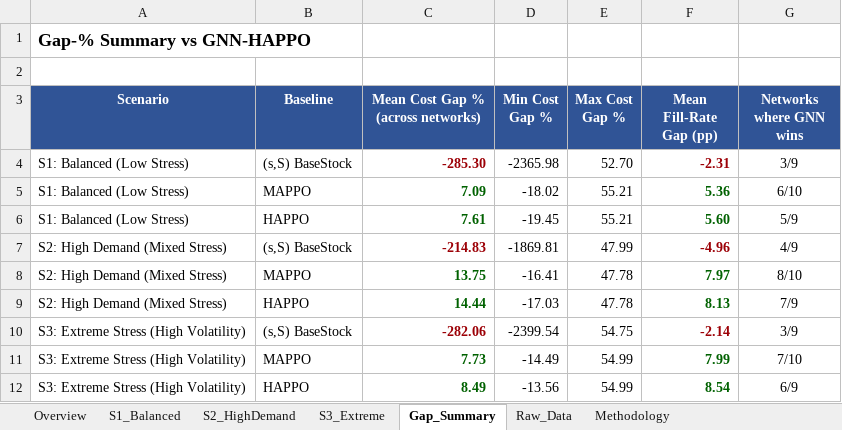
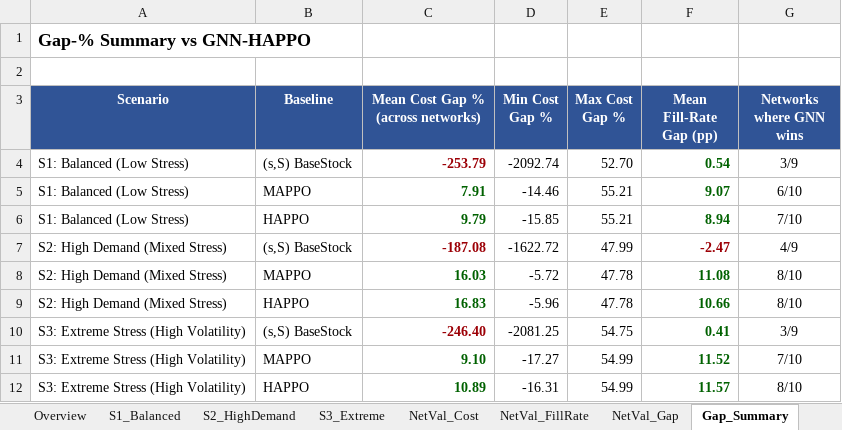
Before and after one commit to vuducthuanvdt2310/Thesis-MADRL, an Excel workbook: Network_Scenario_Benchmark.xlsx, sheet Gap_Summary, drawn as a sheet; values as stored, in another font and other column widths than the file's, no borders; removed rows and columns are numbered as before the commit, all else as after; the diff names each change by its address in the sheet, - before the commit and + after, or states it on an @@ line.

```diff
--- a/Network_Scenario_Benchmark.xlsx (sheet Gap_Summary)
+++ b/Network_Scenario_Benchmark.xlsx (sheet Gap_Summary)
+sheet tab: NetVal_Cost
+sheet tab: NetVal_FillRate
+sheet tab: NetVal_Gap
-C4: -285.30
+C4: -253.79
-D4 (Min Cost Gap %): -2365.98
+D4 (Min Cost Gap %): -2092.74
-F4 (Mean Fill-Rate Gap (pp)): -2.31
+F4 (Mean Fill-Rate Gap (pp)): 0.54
-F4 text colour: #9C0006
+F4 text colour: #006100
-C5: 7.09
+C5: 7.91
-D5 (Min Cost Gap %): -18.02
+D5 (Min Cost Gap %): -14.46
-F5 (Mean Fill-Rate Gap (pp)): 5.36
+F5 (Mean Fill-Rate Gap (pp)): 9.07
-row 6: S1: Balanced (Low Stress) | HAPPO | 7.61 | -19.45 | 55.21 | 5.60 | 5/9
+row 6: S1: Balanced (Low Stress) | HAPPO | 9.79 | -15.85 | 55.21 | 8.94 | 7/10
-C7: -214.83
+C7: -187.08
-D7 (Min Cost Gap %): -1869.81
+D7 (Min Cost Gap %): -1622.72
-F7 (Mean Fill-Rate Gap (pp)): -4.96
+F7 (Mean Fill-Rate Gap (pp)): -2.47
-C8: 13.75
+C8: 16.03
-D8 (Min Cost Gap %): -16.41
+D8 (Min Cost Gap %): -5.72
-F8 (Mean Fill-Rate Gap (pp)): 7.97
+F8 (Mean Fill-Rate Gap (pp)): 11.08
-row 9: S2: High Demand (Mixed Stress) | HAPPO | 14.44 | -17.03 | 47.78 | 8.13 | 7/9
+row 9: S2: High Demand (Mixed Stress) | HAPPO | 16.83 | -5.96 | 47.78 | 10.66 | 8/10
-C10: -282.06
+C10: -246.40
-D10 (Min Cost Gap %): -2399.54
+D10 (Min Cost Gap %): -2081.25
-F10 (Mean Fill-Rate Gap (pp)): -2.14
+F10 (Mean Fill-Rate Gap (pp)): 0.41
-F10 text colour: #9C0006
+F10 text colour: #006100
-C11: 7.73
+C11: 9.10
-D11 (Min Cost Gap %): -14.49
+D11 (Min Cost Gap %): -17.27
-F11 (Mean Fill-Rate Gap (pp)): 7.99
+F11 (Mean Fill-Rate Gap (pp)): 11.52
-row 12: S3: Extreme Stress (High Volatility) | HAPPO | 8.49 | -13.56 | 54.99 | 8.54 | 6/9
+row 12: S3: Extreme Stress (High Volatility) | HAPPO | 10.89 | -16.31 | 54.99 | 11.57 | 8/10
```
Also changed, not shown: sheet Raw_Data, sheet S1_Balanced, sheet S3_Extreme, sheet S2_HighDemand, sheet Overview, 1 other file.
